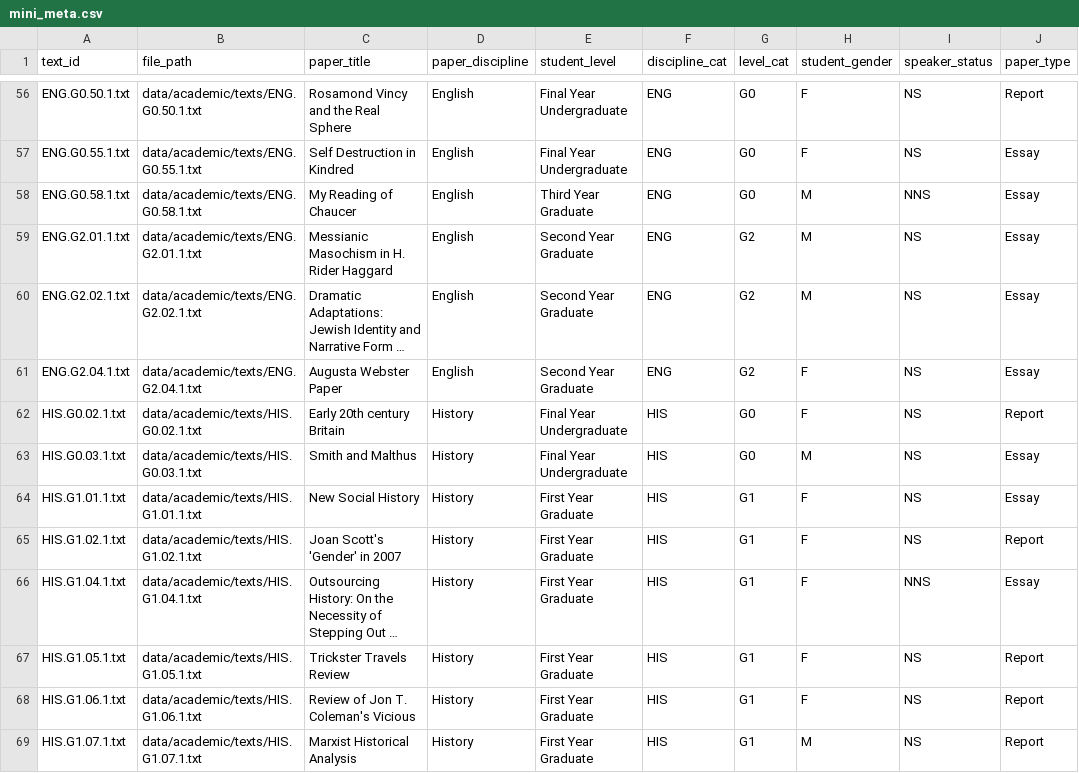
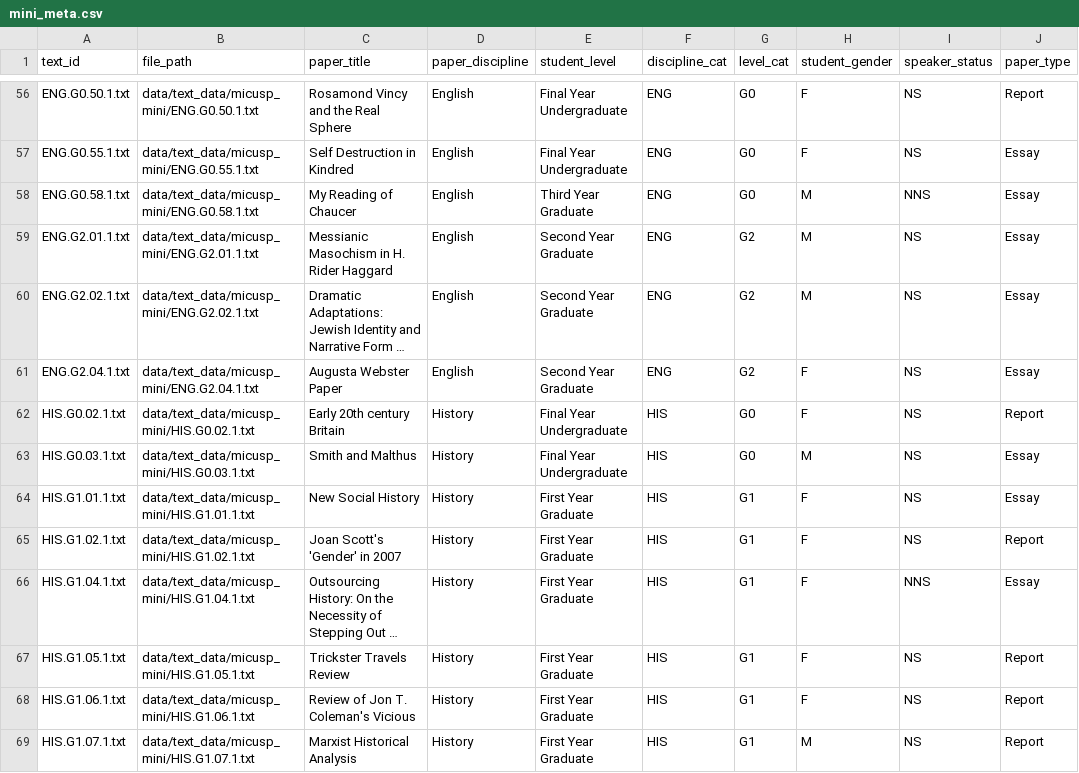
Before and after one commit to browndw/textstat_tools, a CSV file: data/meta_data/mini_meta.csv, drawn as a sheet; only a part is shown, gaps mark what is left out; long unchanged cells end in …; the diff covers the shown part only; the diff names each change by its address in the sheet, - before the commit and + after, or states it on an @@ line.

```diff
--- a/data/meta_data/mini_meta.csv
+++ b/data/meta_data/mini_meta.csv
-B56 (file_path): data/academic/texts/ENG.G0.50.1.txt
+B56 (file_path): data/text_data/micusp_mini/ENG.G0.50.1.txt
-B57 (file_path): data/academic/texts/ENG.G0.55.1.txt
+B57 (file_path): data/text_data/micusp_mini/ENG.G0.55.1.txt
-B58 (file_path): data/academic/texts/ENG.G0.58.1.txt
+B58 (file_path): data/text_data/micusp_mini/ENG.G0.58.1.txt
-B59 (file_path): data/academic/texts/ENG.G2.01.1.txt
+B59 (file_path): data/text_data/micusp_mini/ENG.G2.01.1.txt
-B60 (file_path): data/academic/texts/ENG.G2.02.1.txt
+B60 (file_path): data/text_data/micusp_mini/ENG.G2.02.1.txt
-B61 (file_path): data/academic/texts/ENG.G2.04.1.txt
+B61 (file_path): data/text_data/micusp_mini/ENG.G2.04.1.txt
-B62 (file_path): data/academic/texts/HIS.G0.02.1.txt
+B62 (file_path): data/text_data/micusp_mini/HIS.G0.02.1.txt
-B63 (file_path): data/academic/texts/HIS.G0.03.1.txt
+B63 (file_path): data/text_data/micusp_mini/HIS.G0.03.1.txt
-B64 (file_path): data/academic/texts/HIS.G1.01.1.txt
+B64 (file_path): data/text_data/micusp_mini/HIS.G1.01.1.txt
-B65 (file_path): data/academic/texts/HIS.G1.02.1.txt
+B65 (file_path): data/text_data/micusp_mini/HIS.G1.02.1.txt
-B66 (file_path): data/academic/texts/HIS.G1.04.1.txt
+B66 (file_path): data/text_data/micusp_mini/HIS.G1.04.1.txt
-B67 (file_path): data/academic/texts/HIS.G1.05.1.txt
+B67 (file_path): data/text_data/micusp_mini/HIS.G1.05.1.txt
-B68 (file_path): data/academic/texts/HIS.G1.06.1.txt
+B68 (file_path): data/text_data/micusp_mini/HIS.G1.06.1.txt
-B69 (file_path): data/academic/texts/HIS.G1.07.1.txt
+B69 (file_path): data/text_data/micusp_mini/HIS.G1.07.1.txt
```
Also changed, not shown: 156 edited cells elsewhere in this file, 1 other file.
